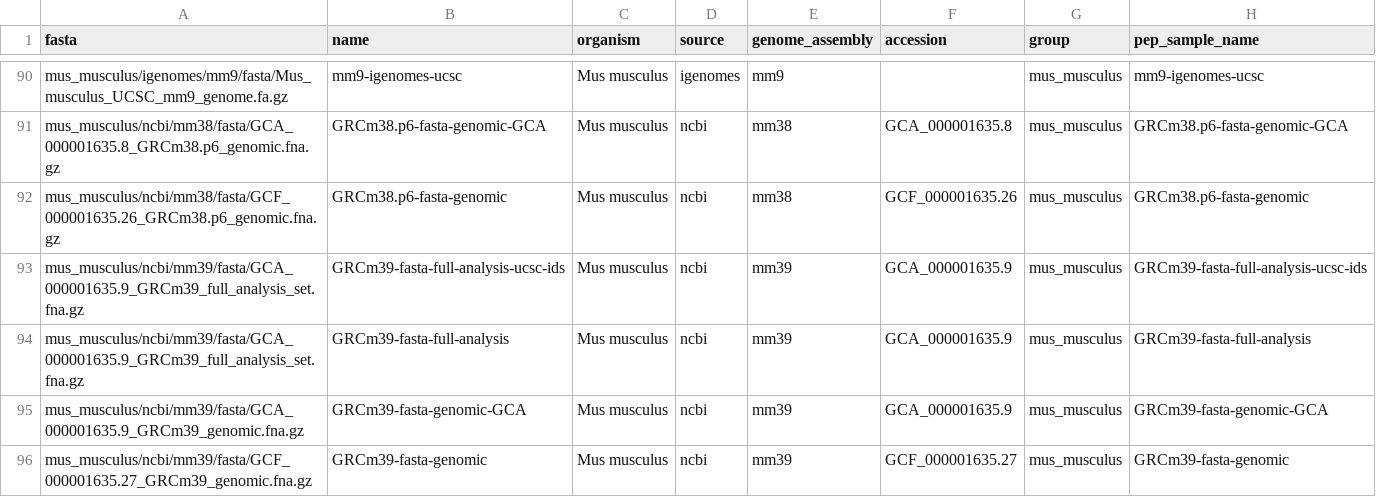
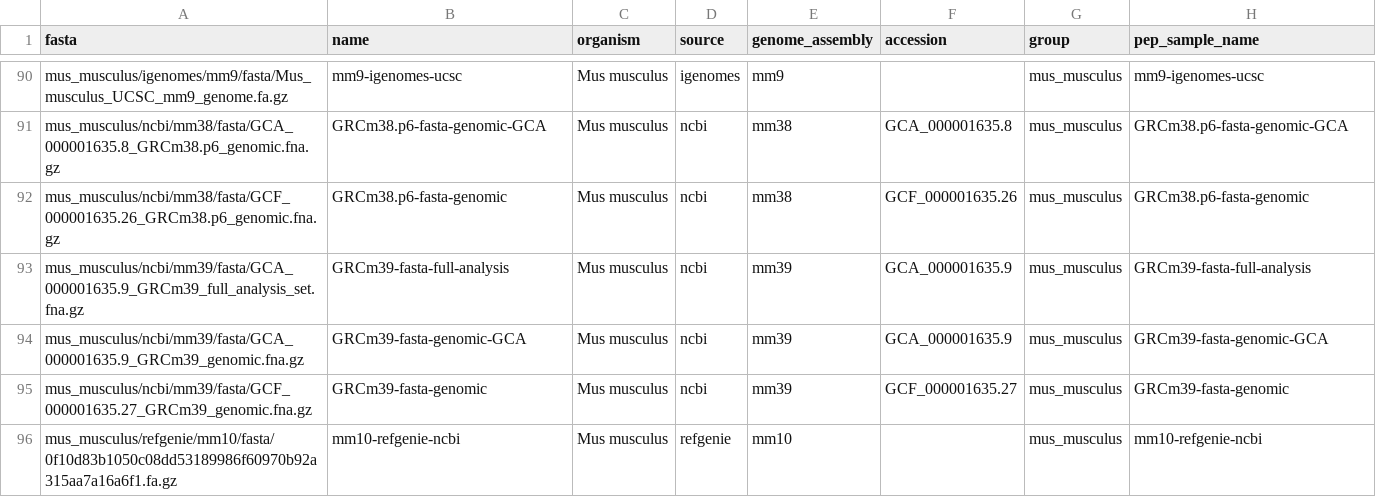
Before and after one commit to refgenie/refgenie-registry, a CSV file: stores/jungle/sources.csv, drawn as a sheet; only a part is shown, gaps mark what is left out; the shorter side is filled out with more unchanged rows.

Commit message:
Fix orangutan name, hg38 decoy digest, mm39 dup

```diff
--- a/stores/jungle/sources.csv
+++ b/stores/jungle/sources.csv
@@ -92,3 +92,2 @@ mus_musculus/ncbi/mm38/fasta/GCA_000001635.8_GRCm38.p6_genomic.fna.gz,GRCm38.p6-
 mus_musculus/ncbi/mm38/fasta/GCF_000001635.26_GRCm38.p6_genomic.fna.gz,GRCm38.p6-fasta-genomic,Mus musculus,ncbi,mm38,GCF_000001635.26,mus_musculus,GRCm38.p6-fasta-genomic
-mus_musculus/ncbi/mm39/fasta/GCA_000001635.9_GRCm39_full_analysis_set.fna.gz,GRCm39-fasta-full-analysis-ucsc-ids,Mus musculus,ncbi,mm39,GCA_000001635.9,mus_musculus,GRCm39-fasta-full-analysis-ucsc-ids
 mus_musculus/ncbi/mm39/fasta/GCA_000001635.9_GRCm39_full_analysis_set.fna.gz,GRCm39-fasta-full-analysis,Mus musculus,ncbi,mm39,GCA_000001635.9,mus_musculus,GRCm39-fasta-full-analysis
```
Also changed, not shown: 2 other files.
